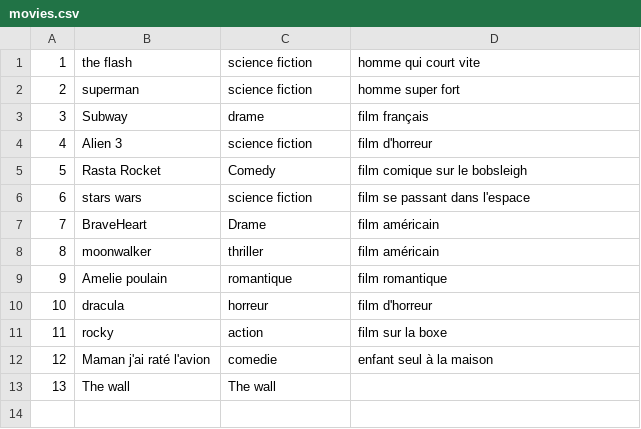
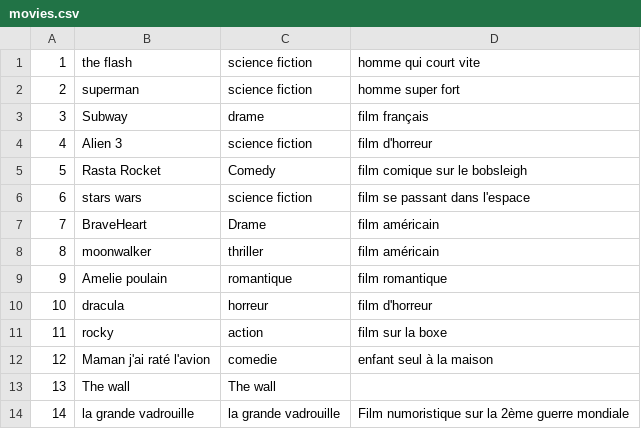
Before and after one commit to Karine66/DvDStore, a CSV file: movies.csv, drawn as a sheet; the diff names each change by its address in the sheet, - before the commit and + after, or states it on an @@ line.

Commit message:
set up MySql database and insert or read data

```diff
--- a/movies.csv
+++ b/movies.csv
+row 14: 14 | la grande vadrouille | la grande vadrouille | Film numoristique sur la 2ème guerre mondiale
```
Also changed, not shown: 3 other files.
